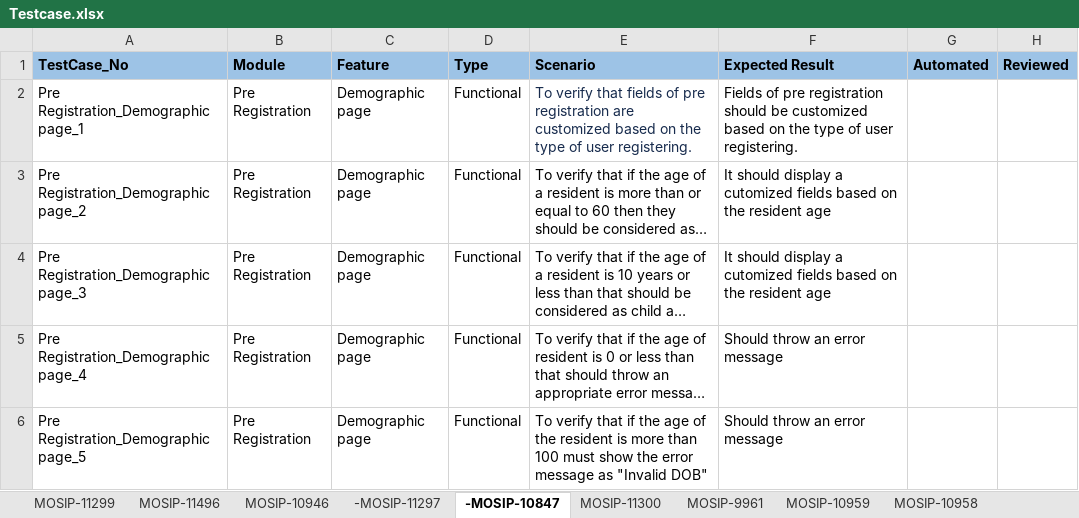
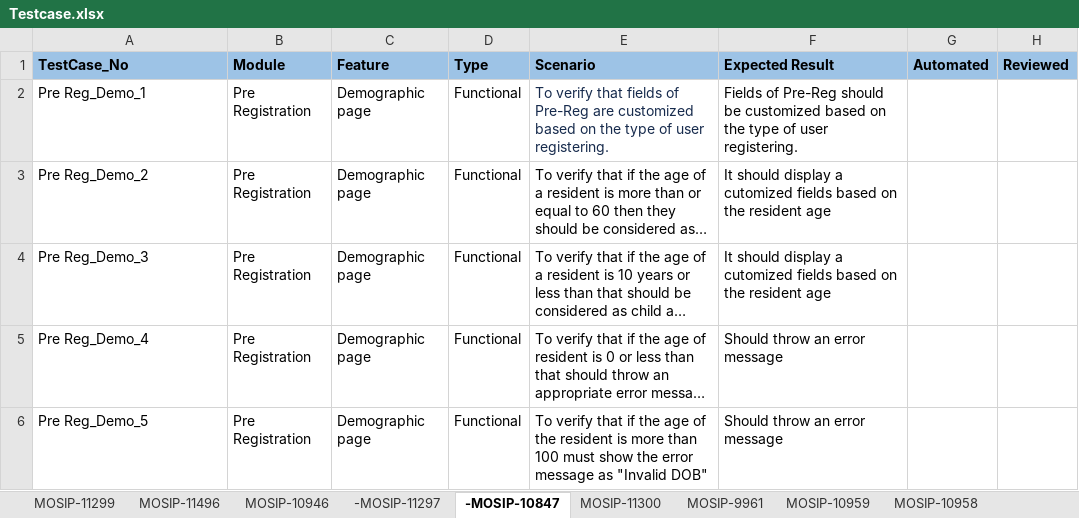
Before and after one commit to mosip/test-management, an Excel workbook: 1.1.5/Pre Registration/Testcase.xlsx, sheet -MOSIP-10847, drawn as a sheet; long unchanged cells end in …; values as stored, in another font and other column widths than the file's, no borders; the diff names each change by its address in the sheet, - before the commit and + after, or states it on an @@ line.

```diff
--- a/1.1.5/Pre Registration/Testcase.xlsx (sheet -MOSIP-10847)
+++ b/1.1.5/Pre Registration/Testcase.xlsx (sheet -MOSIP-10847)
-A2 (TestCase_No): Pre Registration_Demographic page_1
+A2 (TestCase_No): Pre Reg_Demo_1
-E2 (Scenario): …fields of pre registration are customized…
+E2 (Scenario): …fields of Pre-Reg are customized…
-F2 (Expected Result): Fields of pre registration should be…
+F2 (Expected Result): Fields of Pre-Reg should be…
-A3 (TestCase_No): Pre Registration_Demographic page_2
+A3 (TestCase_No): Pre Reg_Demo_2
-A4 (TestCase_No): Pre Registration_Demographic page_3
+A4 (TestCase_No): Pre Reg_Demo_3
-A5 (TestCase_No): Pre Registration_Demographic page_4
+A5 (TestCase_No): Pre Reg_Demo_4
-A6 (TestCase_No): Pre Registration_Demographic page_5
+A6 (TestCase_No): Pre Reg_Demo_5
```
Also changed, not shown: sheet MOSIP-11300, sheet MOSIP-11299, sheet MOSIP-10958, sheet -MOSIP-11297, sheet MOSIP-11496, sheet MOSIP-10959, 1 more sheet.
